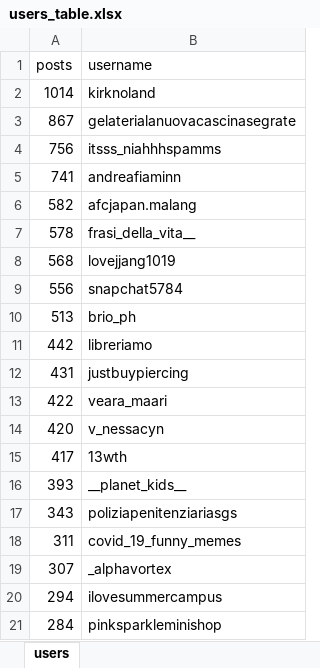
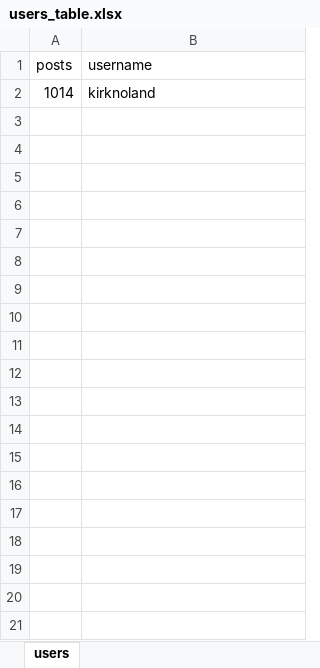
Before and after one commit to DistributedSystemsSocialNetworkAnalysis/Instagram_COVID_Crawler, an Excel workbook: statistics/users_table.xlsx, sheet users, drawn as a sheet; only a part is shown; values as stored, in another font and other column widths than the file's, no borders; the diff covers the shown part only; the diff names each change by its address in the sheet, - before the commit and + after, or states it on an @@ line.

```diff
--- a/statistics/users_table.xlsx (sheet users)
+++ b/statistics/users_table.xlsx (sheet users)
-row 3: 867 | gelaterialanuovacascinasegrate
-row 4: 756 | itsss_niahhhspamms
-row 5: 741 | andreafiaminn
-row 6: 582 | afcjapan.malang
-row 7: 578 | frasi_della_vita__
-row 8: 568 | lovejjang1019
-row 9: 556 | snapchat5784
-row 10: 513 | brio_ph
-row 11: 442 | libreriamo
-row 12: 431 | justbuypiercing
-row 13: 422 | veara_maari
-row 14: 420 | v_nessacyn
-row 15: 417 | 13wth
-row 16: 393 | __planet_kids__
-row 17: 343 | poliziapenitenziariasgs
-row 18: 311 | covid_19_funny_memes
-row 19: 307 | _alphavortex
-row 20: 294 | ilovesummercampus
-row 21: 284 | pinksparkleminishop
```
Also changed, not shown: 178 removed rows elsewhere in this sheet, statistics/hashtags_table.xlsx, statistics/locations_table.xlsx, 5 other files.
